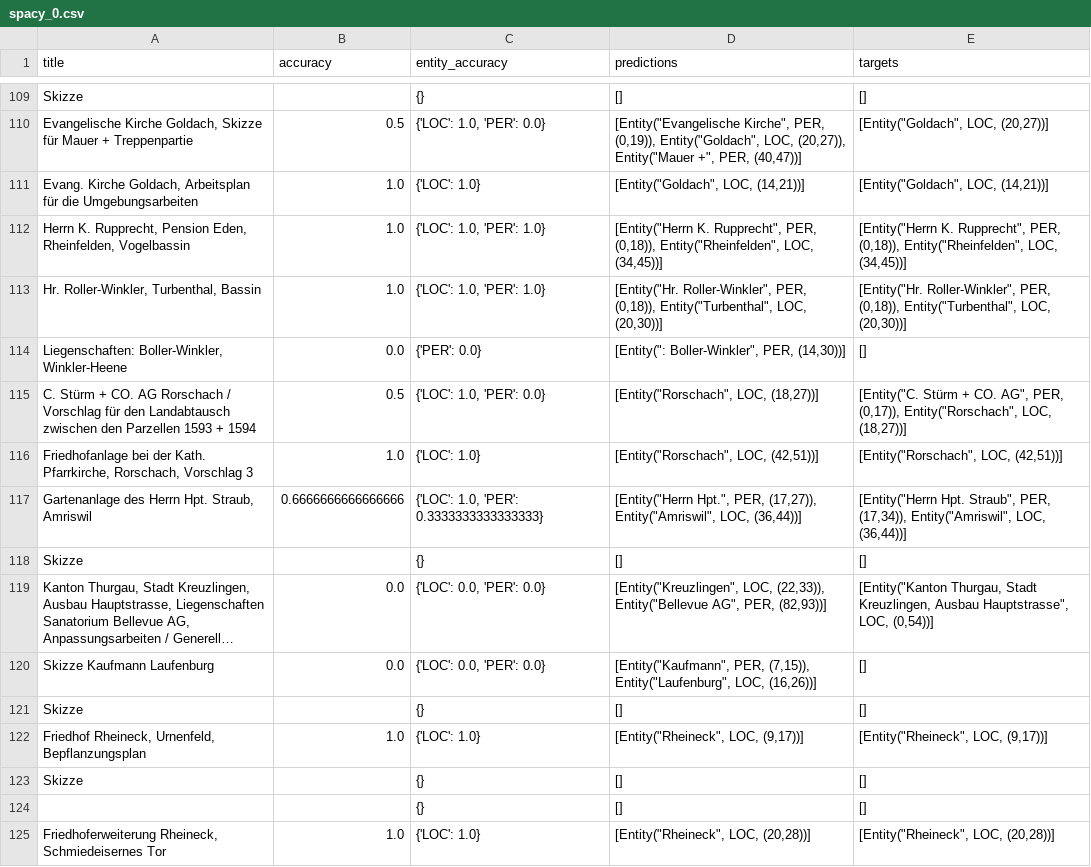
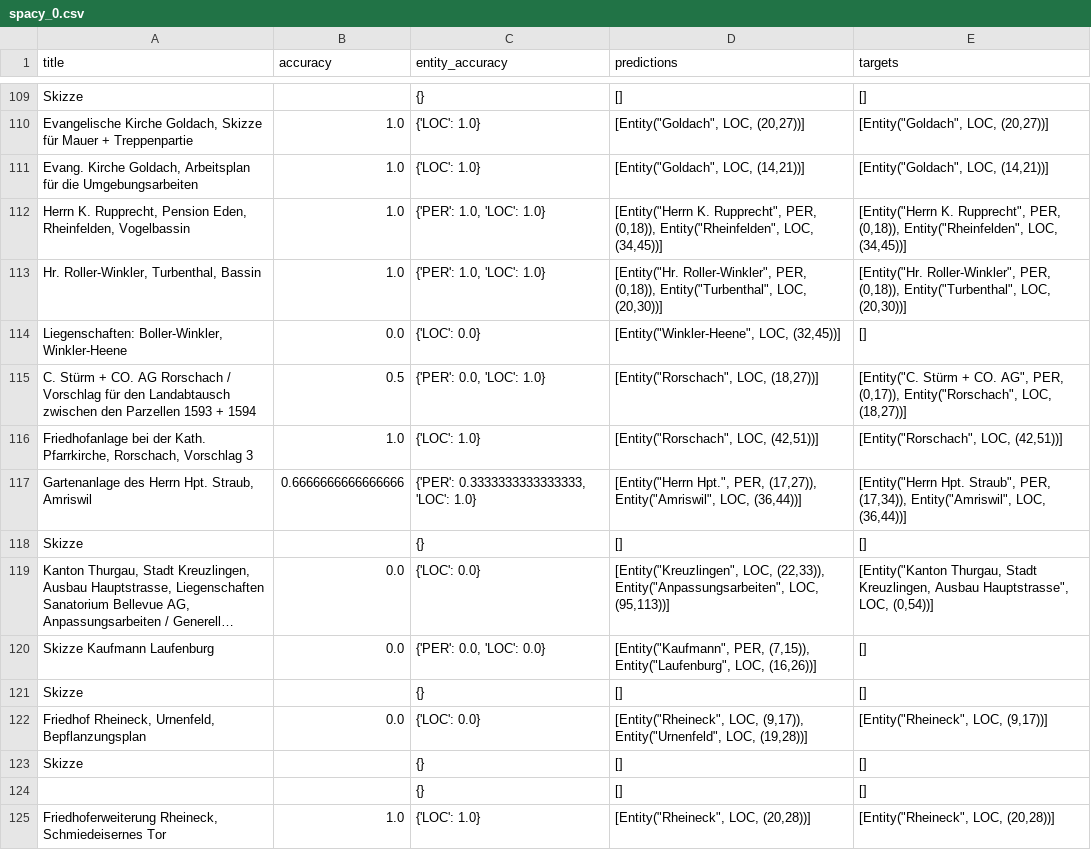
Before and after one commit to kevinloeffler/ASLA-AI, a CSV file: model_evaluation/ner/spacy_0.csv, drawn as a sheet; only a part is shown, gaps mark what is left out; long unchanged cells end in …; the diff covers the shown part only; the diff names each change by its address in the sheet, - before the commit and + after, or states it on an @@ line.

Commit message:
add model evaluation

```diff
--- a/model_evaluation/ner/spacy_0.csv
+++ b/model_evaluation/ner/spacy_0.csv
-B110 (accuracy): 0.5
+B110 (accuracy): 1.0
-C110 (entity_accuracy): {'LOC': 1.0, 'PER': 0.0}
+C110 (entity_accuracy): {'LOC': 1.0}
-D110 (predictions): [Entity("Evangelische Kirche", PER, (0,19)), Entity("Goldach", LOC, (20,27)), Entity("Mauer +", PER, (40,47))]
+D110 (predictions): [Entity("Goldach", LOC, (20,27))]
-C112:C113 (entity_accuracy): {'LOC': 1.0, 'PER': 1.0}
+C112:C113 (entity_accuracy): {'PER': 1.0, 'LOC': 1.0}
-C114 (entity_accuracy): {'PER': 0.0}
+C114 (entity_accuracy): {'LOC': 0.0}
-D114 (predictions): [Entity(": Boller-Winkler", PER, (14,30))]
+D114 (predictions): [Entity("Winkler-Heene", LOC, (32,45))]
-C115 (entity_accuracy): {'LOC': 1.0, 'PER': 0.0}
+C115 (entity_accuracy): {'PER': 0.0, 'LOC': 1.0}
-C117 (entity_accuracy): {'LOC': 1.0, 'PER': 0.3333333333333333}
+C117 (entity_accuracy): {'PER': 0.3333333333333333, 'LOC': 1.0}
-C119 (entity_accuracy): {'LOC': 0.0, 'PER': 0.0}
+C119 (entity_accuracy): {'LOC': 0.0}
-D119 (predictions): …LOC, (22,33)), Entity("Bellevue AG", PER, (82,93))]
+D119 (predictions): …LOC, (22,33)), Entity("Anpassungsarbeiten", LOC, (95,113))]
-C120 (entity_accuracy): {'LOC': 0.0, 'PER': 0.0}
+C120 (entity_accuracy): {'PER': 0.0, 'LOC': 0.0}
-B122 (accuracy): 1.0
+B122 (accuracy): 0.0
-C122 (entity_accuracy): {'LOC': 1.0}
+C122 (entity_accuracy): {'LOC': 0.0}
-D122 (predictions): [Entity("Rheineck", LOC, (9,17))]
+D122 (predictions): [Entity("Rheineck", LOC, (9,17)), Entity("Urnenfeld", LOC, (19,28))]
```
Also changed, not shown: 179 edited cells elsewhere in this file, 1 other file.
